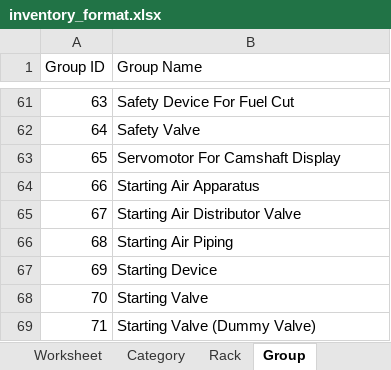
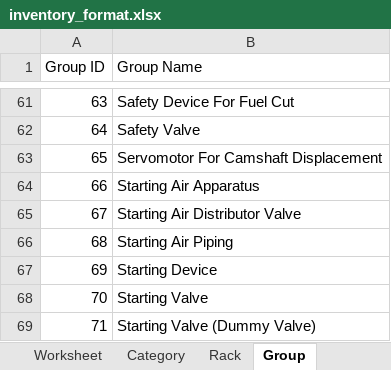
Before and after one commit to JonahBenares/inventory, an Excel workbook: inventory_format.xlsx, sheet Group, drawn as a sheet; only a part is shown, gaps mark what is left out; values as stored, in another font and other column widths than the file's, no borders; the diff covers the shown part only; the diff names each change by its address in the sheet, - before the commit and + after, or states it on an @@ line.

```diff
--- a/inventory_format.xlsx (sheet Group)
+++ b/inventory_format.xlsx (sheet Group)
-B63 (Group Name): Servomotor For Camshaft Display
+B63 (Group Name): Servomotor For Camshaft Displacement
```
Also changed, not shown: 270 removed rows elsewhere in this sheet, sheet Rack, sheet Location, sheet Category, sheet UOM, sheet Warehouse, begbal_format.xlsx, 2 other files.
